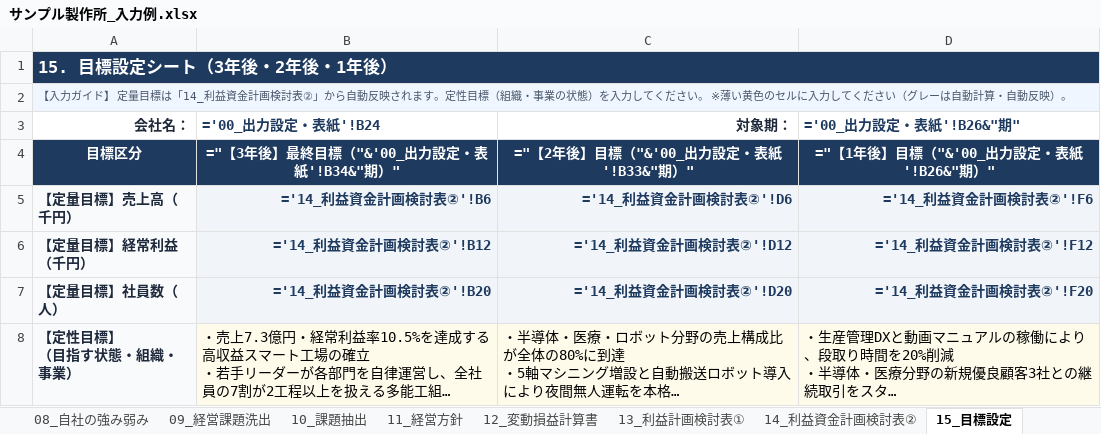
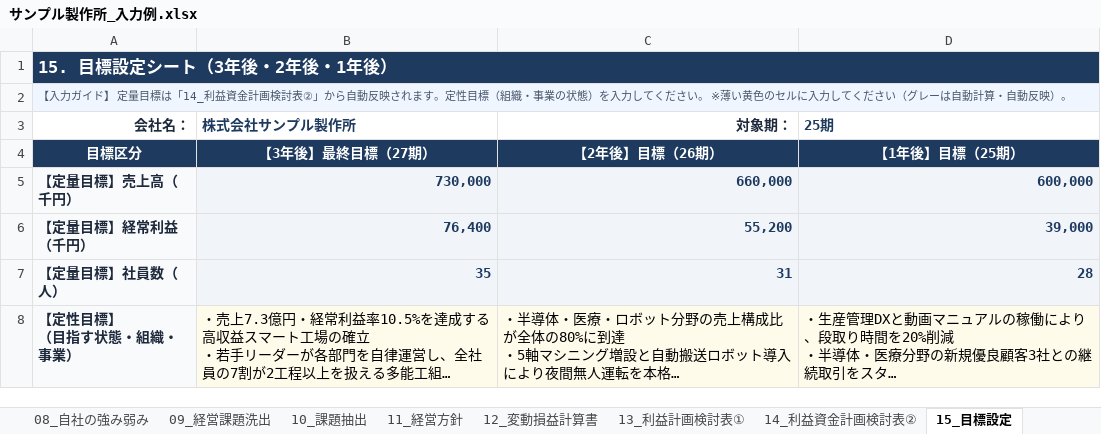
Before and after one commit to DiCE-nakataku/keiei-shishin, an Excel workbook: downloads/サンプル製作所_入力例.xlsx, sheet 15_目標設定, drawn as a sheet; long unchanged cells end in …; values as stored, in another font and other column widths than the file's, no borders; formulas without a stored value are shown as written; the diff names each change by its address in the sheet, - before the commit and + after, or states it on an @@ line.

```diff
--- a/downloads/サンプル製作所_入力例.xlsx (sheet 15_目標設定)
+++ b/downloads/サンプル製作所_入力例.xlsx (sheet 15_目標設定)
-B3: ='00_出力設定・表紙'!B24
+B3: 株式会社サンプル製作所
-D3: ='00_出力設定・表紙'!B26&"期"
+D3: 25期
-B4 (株式会社サンプル製作所): ="【3年後】最終目標（"&'00_出力設定・表紙'!B34&"期）"
+B4 (株式会社サンプル製作所): 【3年後】最終目標（27期）
-C4 (対象期：): ="【2年後】目標（"&'00_出力設定・表紙'!B33&"期）"
+C4 (対象期：): 【2年後】目標（26期）
-D4 (25期): ="【1年後】目標（"&'00_出力設定・表紙'!B26&"期）"
+D4 (25期): 【1年後】目標（25期）
-B5 (株式会社サンプル製作所): ='14_利益資金計画検討表②'!B6
+B5 (株式会社サンプル製作所): 730,000
-C5 (対象期：): ='14_利益資金計画検討表②'!D6
+C5 (対象期：): 660,000
-D5 (25期): ='14_利益資金計画検討表②'!F6
+D5 (25期): 600,000
-B6 (株式会社サンプル製作所): ='14_利益資金計画検討表②'!B12
+B6 (株式会社サンプル製作所): 76,400
-C6 (対象期：): ='14_利益資金計画検討表②'!D12
+C6 (対象期：): 55,200
-D6 (25期): ='14_利益資金計画検討表②'!F12
+D6 (25期): 39,000
-B7 (株式会社サンプル製作所): ='14_利益資金計画検討表②'!B20
+B7 (株式会社サンプル製作所): 35
-C7 (対象期：): ='14_利益資金計画検討表②'!D20
+C7 (対象期：): 31
-D7 (25期): ='14_利益資金計画検討表②'!F20
+D7 (25期): 28
```
Also changed, not shown: sheet 12_変動損益計算書, sheet 17_売上計画, sheet 13_利益計画検討表①, sheet 14_利益資金計画検討表②, sheet 10_課題抽出, sheet 16_行動計画, 11 more sheets, downloads/経営指針書_ベースシート.xlsx, 6 other files.
